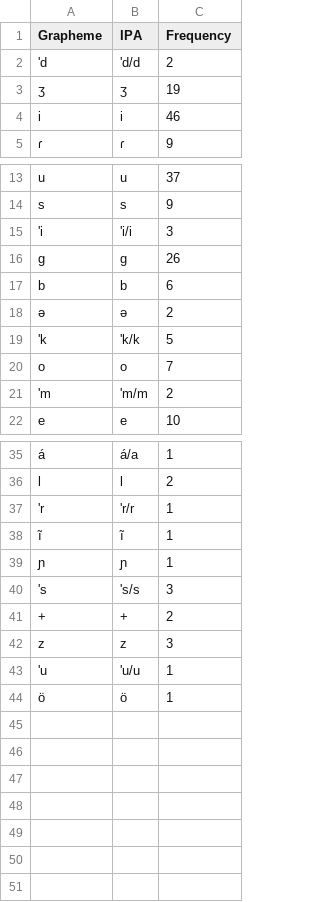
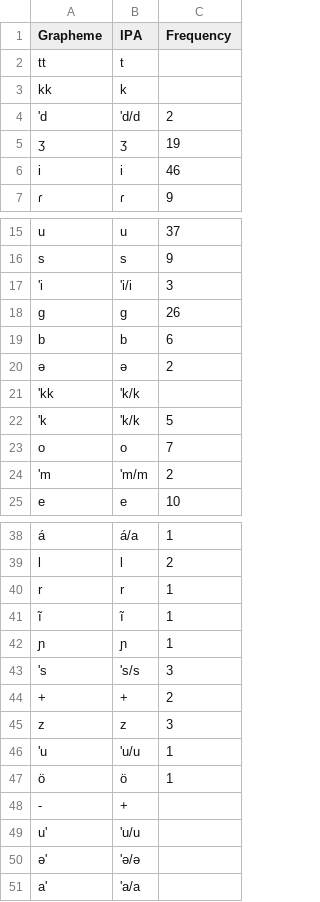
Before and after one commit to lexibank/constenlachibchan, a TSV file: etc/orthography/Malayo.tsv, drawn as a sheet; only a part is shown, gaps mark what is left out; removed rows and columns are numbered as before the commit, all else as after; the diff names each change by its address in the sheet, - before the commit and + after, or states it on an @@ line.

Commit message:
fixing orthography

```diff
--- a/etc/orthography/Malayo.tsv
+++ b/etc/orthography/Malayo.tsv
+row 2: tt | t
+row 3: kk | k
+row 21: 'kk | 'k/k
-row 37: 'r | 'r/r | 1
+row 40: r | r | 1
+row 48: - | +
+row 49: u' | 'u/u
+row 50: ə' | 'ə/ə
+row 51: a' | 'a/a
```
Also changed, not shown: etc/orthography/Arhuaco.tsv, etc/orthography/Bari.tsv, 21 other files.
